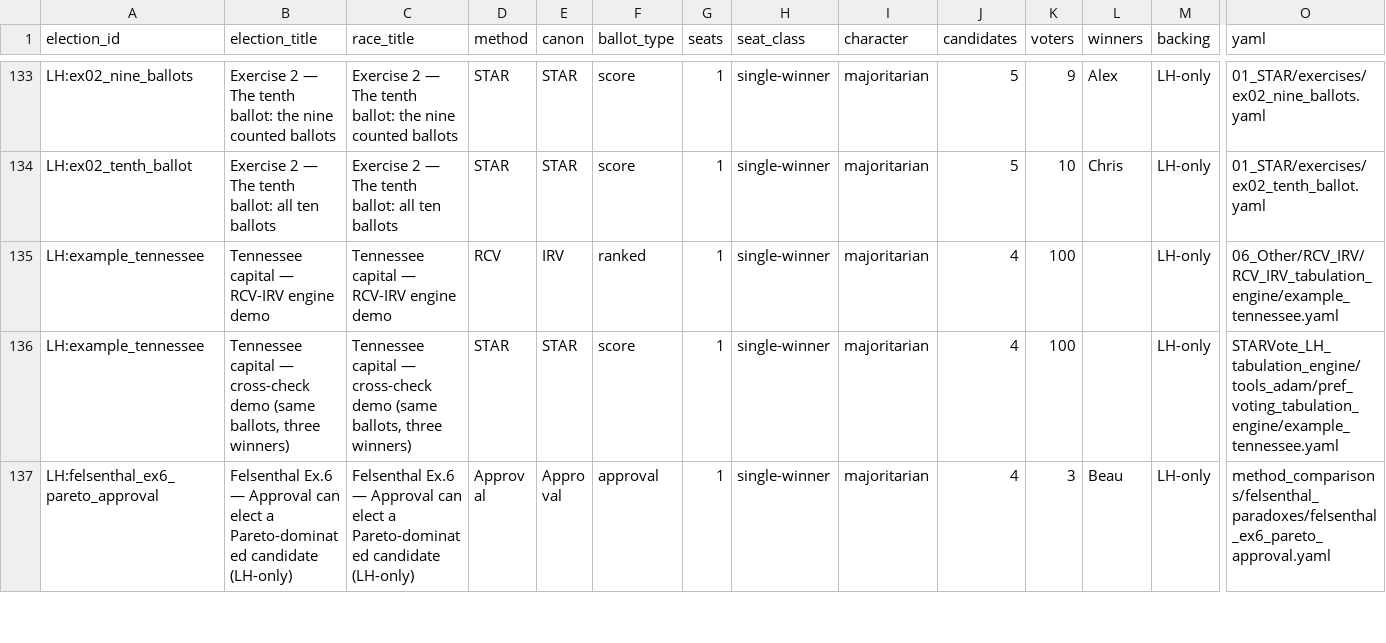
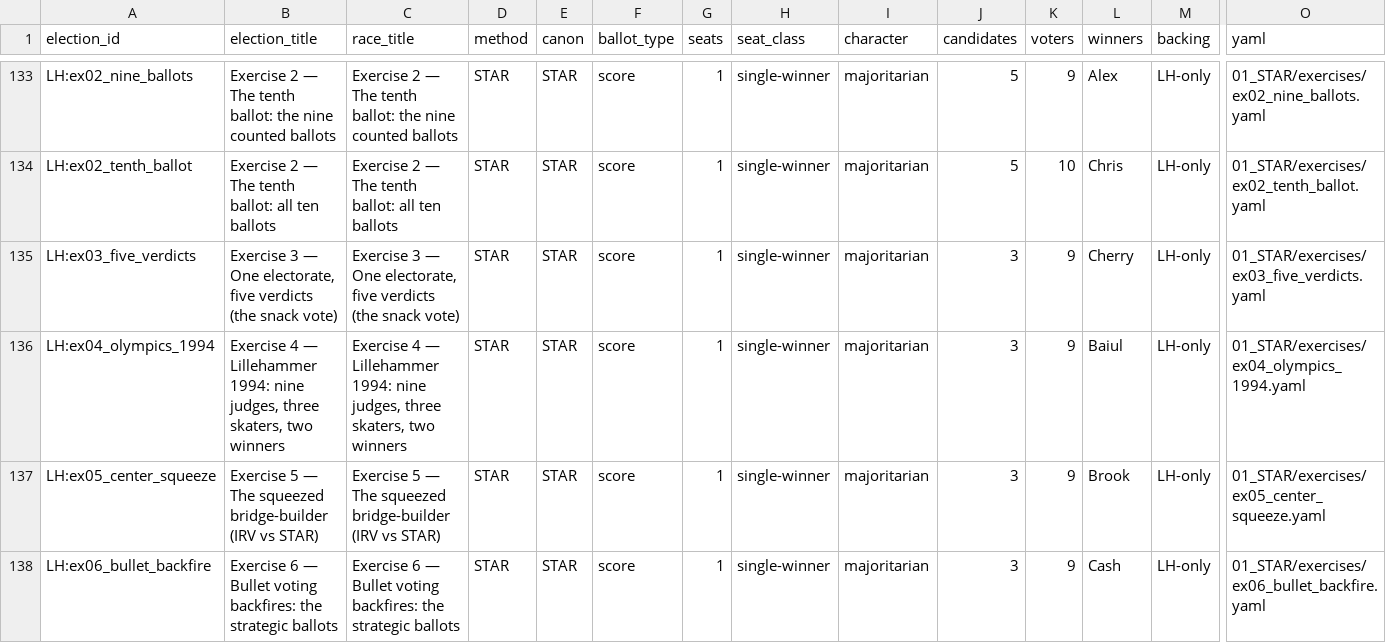
Before and after one commit to masiarek/star-voting-library, a CSV file: 00_start_here/YAML_test_case_index/races.csv, drawn as a sheet; only a part is shown, gaps mark what is left out; the shorter side is filled out with more unchanged rows; rows hold the shown columns only; the diff covers the shown part only; the diff names each change by its address in the sheet, - before the commit and + after, or states it on an @@ line.

```diff
--- a/00_start_here/YAML_test_case_index/races.csv
+++ b/00_start_here/YAML_test_case_index/races.csv
+row 135: LH:ex03_five_verdicts | Exercise 3 — One electorate, five verdicts (the snack vote) | Exercise 3 — One electorate, five verdicts (the snack vote) | STAR | STAR | score | 1 | single-winner | majoritarian | 3 | 9 | Cherry | LH-only | 01_STAR/exercises/ex03_five_verdicts.yaml
+row 136: LH:ex04_olympics_1994 | Exercise 4 — Lillehammer 1994: nine judges, three skaters, two winners | Exercise 4 — Lillehammer 1994: nine judges, three skaters, two winners | STAR | STAR | score | 1 | single-winner | majoritarian | 3 | 9 | Baiul | LH-only | 01_STAR/exercises/ex04_olympics_1994.yaml
+row 137: LH:ex05_center_squeeze | Exercise 5 — The squeezed bridge-builder (IRV vs STAR) | Exercise 5 — The squeezed bridge-builder (IRV vs STAR) | STAR | STAR | score | 1 | single-winner | majoritarian | 3 | 9 | Brook | LH-only | 01_STAR/exercises/ex05_center_squeeze.yaml
+row 138: LH:ex06_bullet_backfire | Exercise 6 — Bullet voting backfires: the strategic ballots | Exercise 6 — Bullet voting backfires: the strategic ballots | STAR | STAR | score | 1 | single-winner | majoritarian | 3 | 9 | Cash | LH-only | 01_STAR/exercises/ex06_bullet_backfire.yaml
```
Also changed, not shown: 5 added rows elsewhere in this file, 00_start_here/YAML_test_case_index/elections.csv, method_comparisons/divergence_review/divergence.csv, 15 other files.
